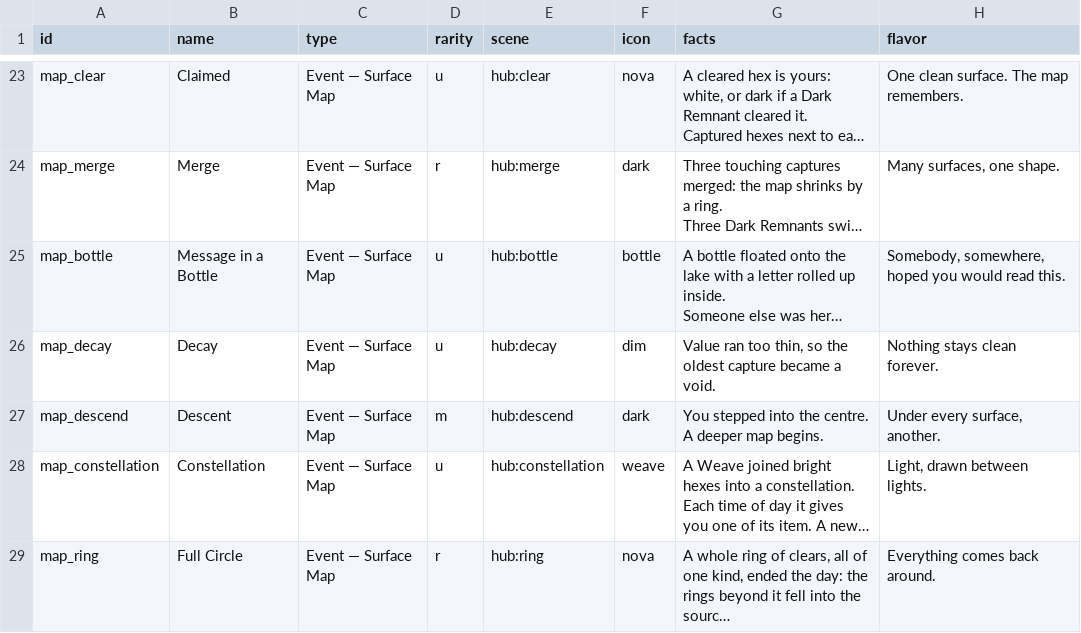
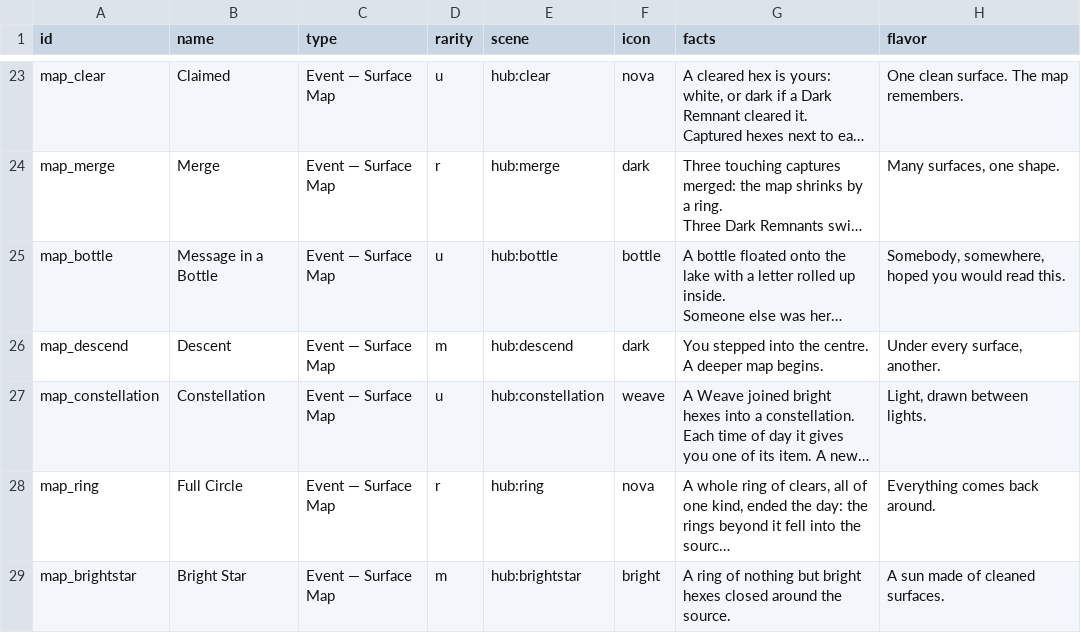
Before and after one commit to jamesmhoag/infinitelight, a CSV file: content/events.csv, drawn as a sheet; only a part is shown, gaps mark what is left out; the shorter side is filled out with more unchanged rows; long unchanged cells end in …; the diff names each change by its address in the sheet, - before the commit and + after, or states it on an @@ line.

```diff
--- a/content/events.csv
+++ b/content/events.csv
-row 26: map_decay | Decay | Event — Surface Map | u | hub:decay | dim | Value ran too thin, so the oldest capture became a void. | Nothing stays clean forever.
```
Also changed, not shown: content/guide.csv, content/strings.csv, 5 other files.
